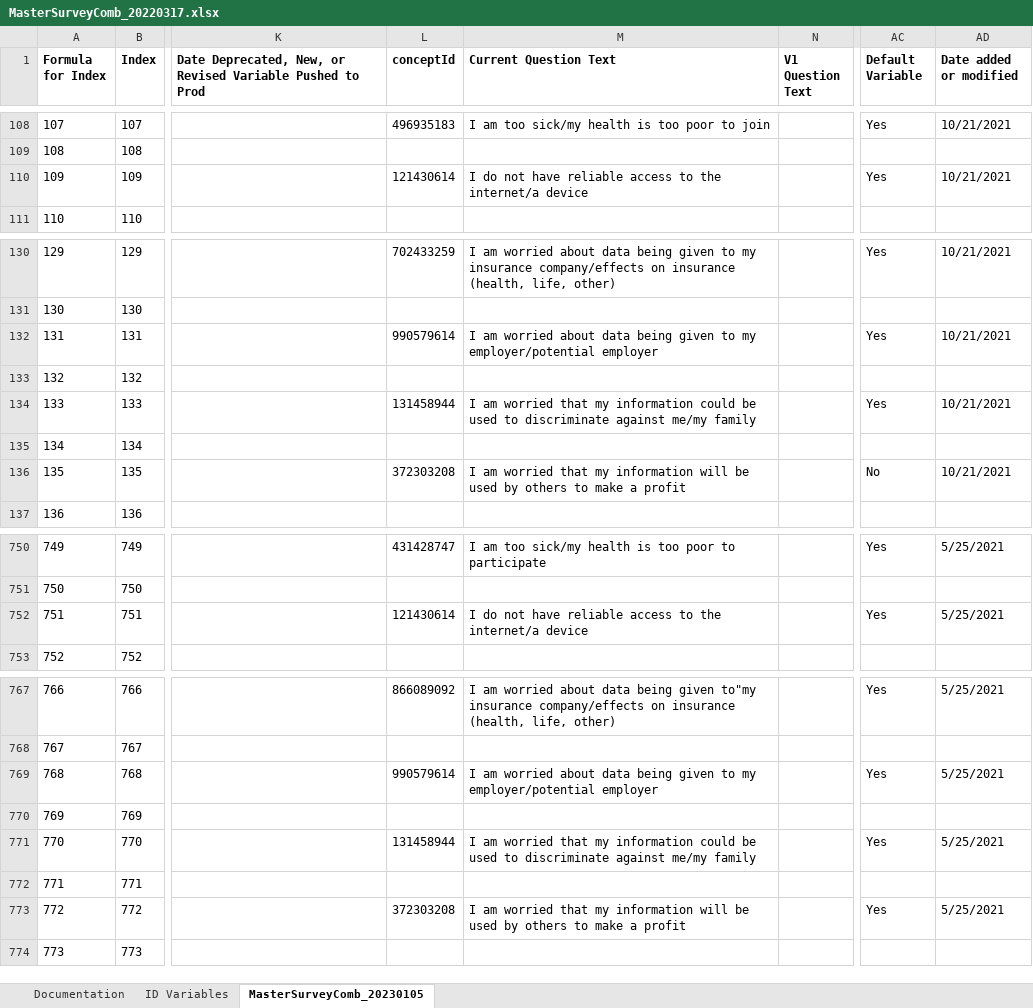
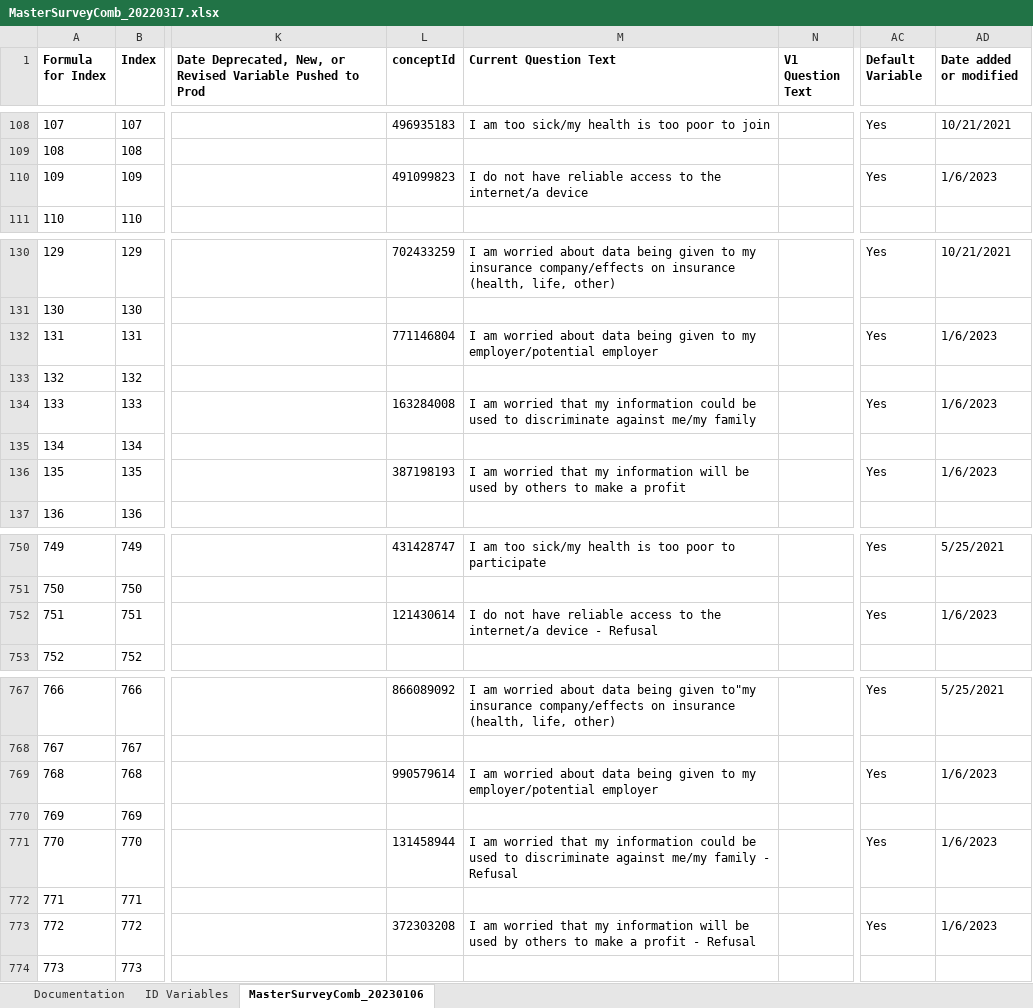
Before and after one commit to Analyticsphere/ConnectMasterAndSurveyCombinedDataDictionary, an Excel workbook: MasterSurveyComb_20220317.xlsx, sheet MasterSurveyComb_20230106, drawn as a sheet; only a part is shown, gaps mark what is left out; values as stored, in another font and other column widths than the file's, no borders; the diff names each change by its address in the sheet, - before the commit and + after, or states it on an @@ line.

Commit message:
Updated Opt-out and Refusal reasons variables

```diff
--- a/MasterSurveyComb_20220317.xlsx (sheet MasterSurveyComb_20230106)
+++ b/MasterSurveyComb_20220317.xlsx (sheet MasterSurveyComb_20230106)
-sheet tab: MasterSurveyComb_20230105
+sheet tab: MasterSurveyComb_20230106
-L110 (conceptId): 121430614
+L110 (conceptId): 491099823
-AD110 (Date added or modified): 10/21/2021
+AD110 (Date added or modified): 1/6/2023
-L132 (conceptId): 990579614
+L132 (conceptId): 771146804
-AD132 (Date added or modified): 10/21/2021
+AD132 (Date added or modified): 1/6/2023
-L134 (conceptId): 131458944
+L134 (conceptId): 163284008
-AD134 (Date added or modified): 10/21/2021
+AD134 (Date added or modified): 1/6/2023
-L136 (conceptId): 372303208
+L136 (conceptId): 387198193
-AC136 (Default Variable): No
+AC136 (Default Variable): Yes
-AD136 (Date added or modified): 10/21/2021
+AD136 (Date added or modified): 1/6/2023
-M752 (Current Question Text): …internet/a device
+M752 (Current Question Text): …internet/a device - Refusal
-AD752 (Date added or modified): 5/25/2021
+AD752 (Date added or modified): 1/6/2023
-AD769 (Date added or modified): 5/25/2021
+AD769 (Date added or modified): 1/6/2023
-M771 (Current Question Text): …me/my family
+M771 (Current Question Text): …me/my family - Refusal
-AD771 (Date added or modified): 5/25/2021
+AD771 (Date added or modified): 1/6/2023
-M773 (Current Question Text): …a profit
+M773 (Current Question Text): …a profit - Refusal
-AD773 (Date added or modified): 5/25/2021
+AD773 (Date added or modified): 1/6/2023
```
Also changed, not shown: sheet Documentation.
